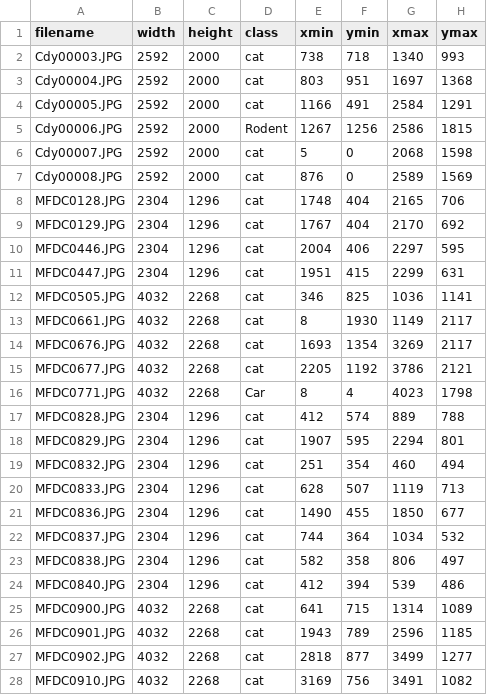
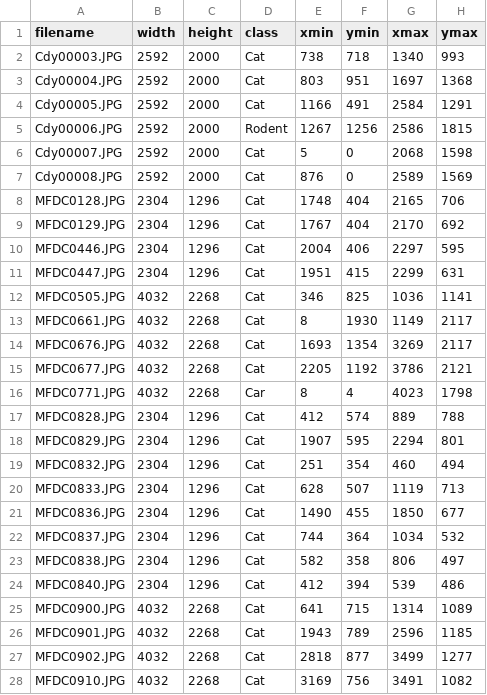
Before and after one commit to inuknuk/chats_CV_2020, a CSV file: train_labels.csv, drawn as a sheet; only a part is shown; the diff covers the shown part only.

Commit message:
cat -> Cat

```diff
--- a/train_labels.csv
+++ b/train_labels.csv
@@ -1,28 +1,28 @@
 filename,width,height,class,xmin,ymin,xmax,ymax
-Cdy00003.JPG,2592,2000,cat,738,718,1340,993
-Cdy00004.JPG,2592,2000,cat,803,951,1697,1368
-Cdy00005.JPG,2592,2000,cat,1166,491,2584,1291
+Cdy00003.JPG,2592,2000,Cat,738,718,1340,993
+Cdy00004.JPG,2592,2000,Cat,803,951,1697,1368
+Cdy00005.JPG,2592,2000,Cat,1166,491,2584,1291
 Cdy00006.JPG,2592,2000,Rodent,1267,1256,2586,1815
-Cdy00007.JPG,2592,2000,cat,5,0,2068,1598
-Cdy00008.JPG,2592,2000,cat,876,0,2589,1569
-MFDC0128.JPG,2304,1296,cat,1748,404,2165,706
-MFDC0129.JPG,2304,1296,cat,1767,404,2170,692
-MFDC0446.JPG,2304,1296,cat,2004,406,2297,595
-MFDC0447.JPG,2304,1296,cat,1951,415,2299,631
-MFDC0505.JPG,4032,2268,cat,346,825,1036,1141
-MFDC0661.JPG,4032,2268,cat,8,1930,1149,2117
-MFDC0676.JPG,4032,2268,cat,1693,1354,3269,2117
-MFDC0677.JPG,4032,2268,cat,2205,1192,3786,2121
+Cdy00007.JPG,2592,2000,Cat,5,0,2068,1598
+Cdy00008.JPG,2592,2000,Cat,876,0,2589,1569
+MFDC0128.JPG,2304,1296,Cat,1748,404,2165,706
+MFDC0129.JPG,2304,1296,Cat,1767,404,2170,692
+MFDC0446.JPG,2304,1296,Cat,2004,406,2297,595
+MFDC0447.JPG,2304,1296,Cat,1951,415,2299,631
+MFDC0505.JPG,4032,2268,Cat,346,825,1036,1141
+MFDC0661.JPG,4032,2268,Cat,8,1930,1149,2117
+MFDC0676.JPG,4032,2268,Cat,1693,1354,3269,2117
+MFDC0677.JPG,4032,2268,Cat,2205,1192,3786,2121
 MFDC0771.JPG,4032,2268,Car,8,4,4023,1798
-MFDC0828.JPG,2304,1296,cat,412,574,889,788
-MFDC0829.JPG,2304,1296,cat,1907,595,2294,801
-MFDC0832.JPG,2304,1296,cat,251,354,460,494
-MFDC0833.JPG,2304,1296,cat,628,507,1119,713
-MFDC0836.JPG,2304,1296,cat,1490,455,1850,677
-MFDC0837.JPG,2304,1296,cat,744,364,1034,532
-MFDC0838.JPG,2304,1296,cat,582,358,806,497
-MFDC0840.JPG,2304,1296,cat,412,394,539,486
-MFDC0900.JPG,4032,2268,cat,641,715,1314,1089
-MFDC0901.JPG,4032,2268,cat,1943,789,2596,1185
-MFDC0902.JPG,4032,2268,cat,2818,877,3499,1277
-MFDC0910.JPG,4032,2268,cat,3169,756,3491,1082
+MFDC0828.JPG,2304,1296,Cat,412,574,889,788
+MFDC0829.JPG,2304,1296,Cat,1907,595,2294,801
+MFDC0832.JPG,2304,1296,Cat,251,354,460,494
+MFDC0833.JPG,2304,1296,Cat,628,507,1119,713
+MFDC0836.JPG,2304,1296,Cat,1490,455,1850,677
+MFDC0837.JPG,2304,1296,Cat,744,364,1034,532
+MFDC0838.JPG,2304,1296,Cat,582,358,806,497
+MFDC0840.JPG,2304,1296,Cat,412,394,539,486
+MFDC0900.JPG,4032,2268,Cat,641,715,1314,1089
+MFDC0901.JPG,4032,2268,Cat,1943,789,2596,1185
+MFDC0902.JPG,4032,2268,Cat,2818,877,3499,1277
+MFDC0910.JPG,4032,2268,Cat,3169,756,3491,1082
```
Also changed, not shown: 40 edited cells elsewhere in this file.
